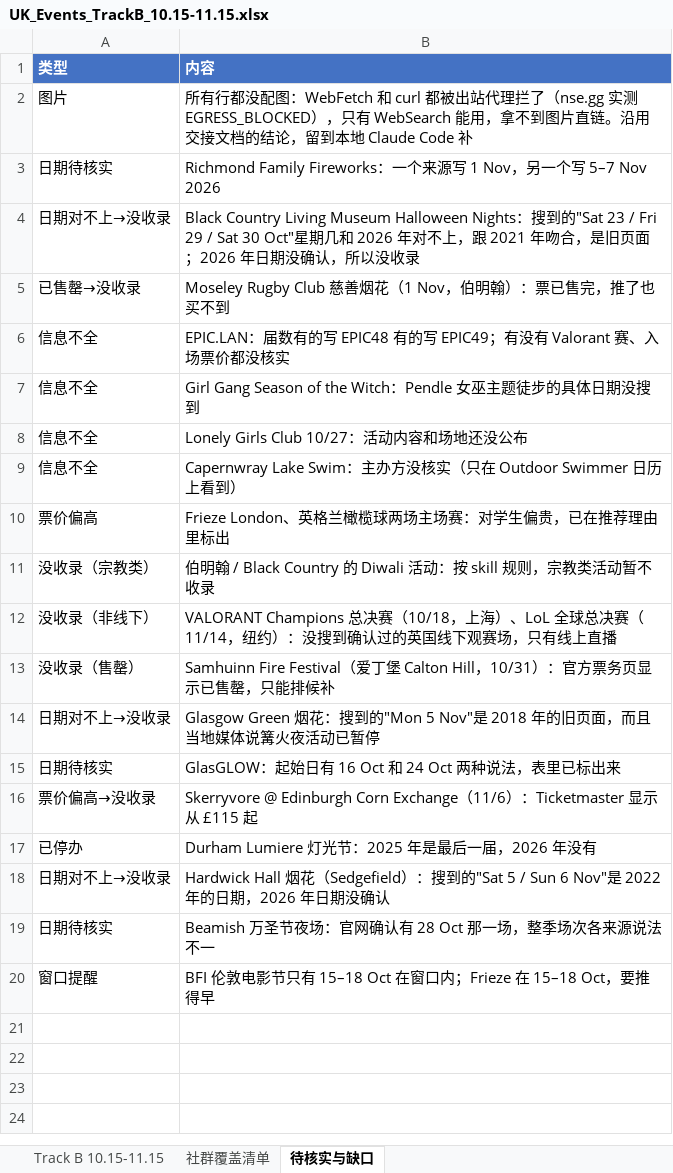
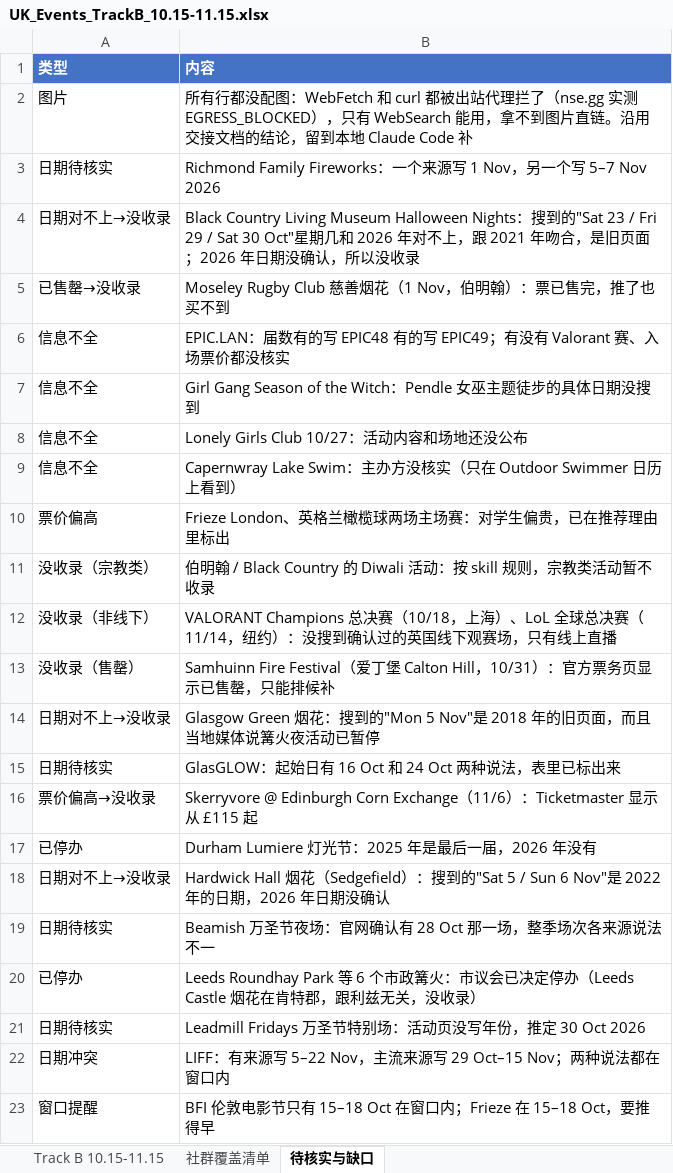
Before and after one commit to VVG-oss/UKevents, an Excel workbook: data/UK_Events_TrackB_10.15-11.15.xlsx, sheet 待核实与缺口, drawn as a sheet; values as stored, in another font and other column widths than the file's, no borders; the diff names each change by its address in the sheet, - before the commit and + after, or states it on an @@ line.

```diff
--- a/data/UK_Events_TrackB_10.15-11.15.xlsx (sheet 待核实与缺口)
+++ b/data/UK_Events_TrackB_10.15-11.15.xlsx (sheet 待核实与缺口)
+row 20: 已停办 | Leeds Roundhay Park 等 6 个市政篝火：市议会已决定停办（Leeds Castle 烟花在肯特郡，跟利兹无关，没收录）
+row 21: 日期待核实 | Leadmill Fridays 万圣节特别场：活动页没写年份，推定 30 Oct 2026
+row 22: 日期冲突 | LIFF：有来源写 5–22 Nov，主流来源写 29 Oct–15 Nov；两种说法都在窗口内
```
Also changed, not shown: sheet Track B 10.15-11.15, sheet 社群覆盖清单.
